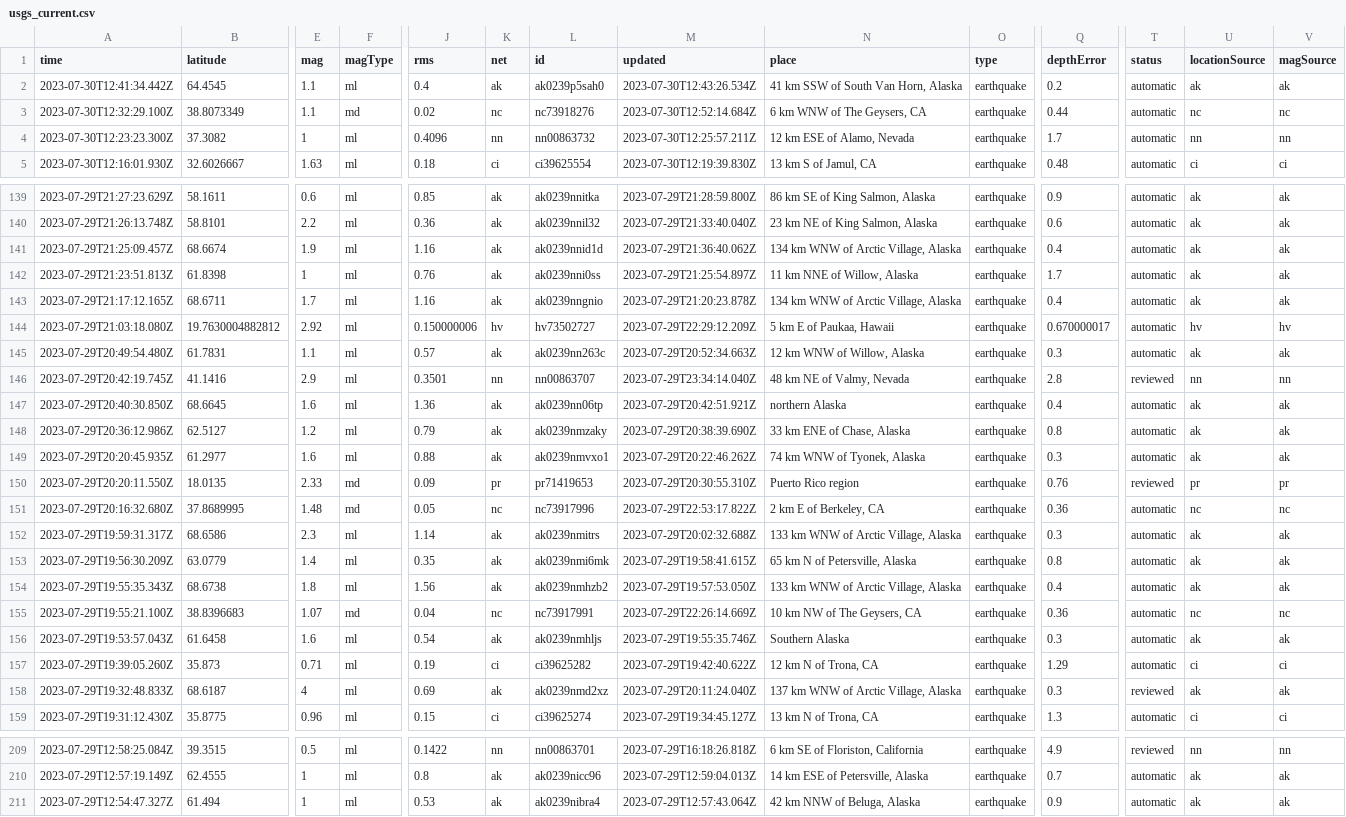
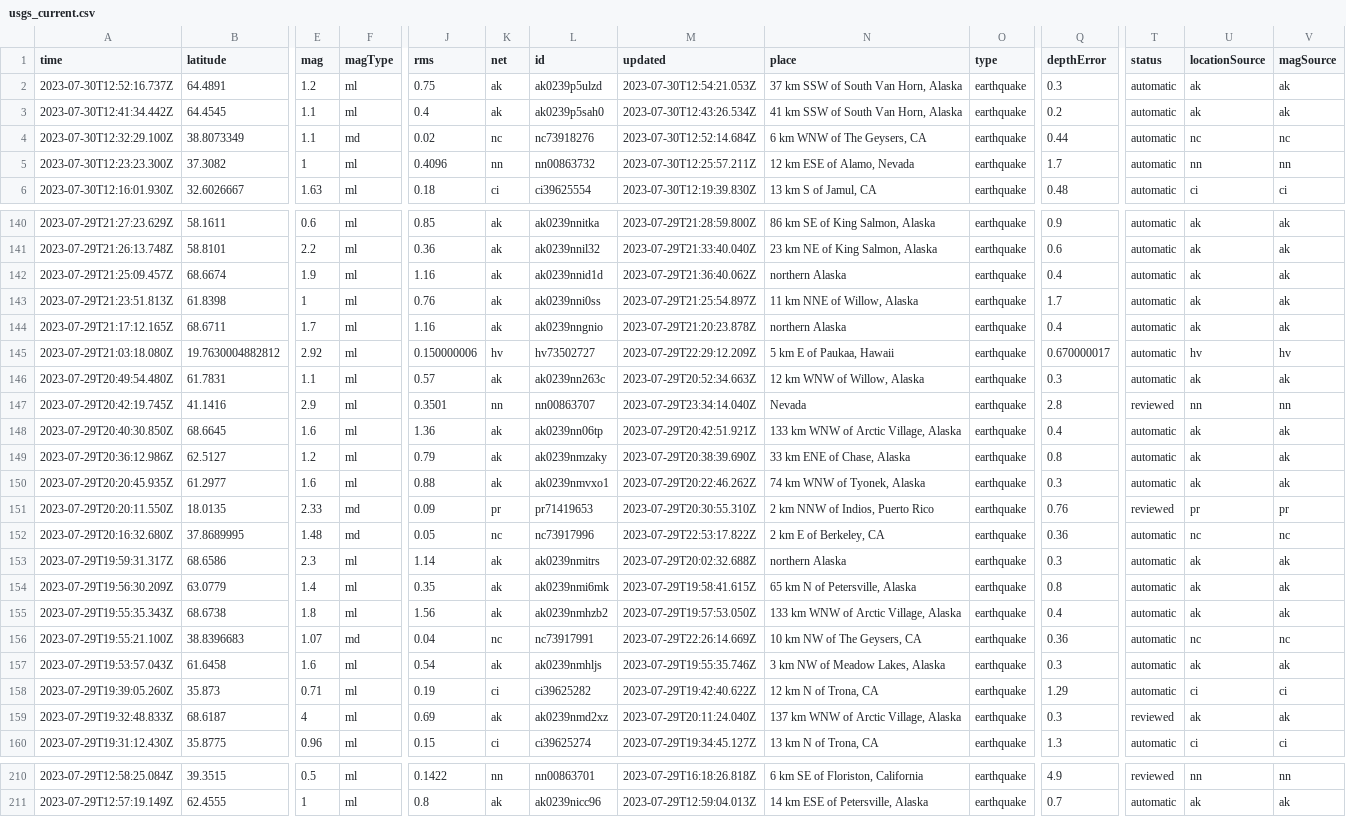
Before and after one commit to sabrinamochi/github-actions, a CSV file: usgs_current.csv, drawn as a sheet; only a part is shown, gaps mark what is left out; removed rows and columns are numbered as before the commit, all else as after; rows hold the shown columns only; the diff covers the shown part only; the diff names each change by its address in the sheet, - before the commit and + after, or states it on an @@ line.

```diff
--- a/usgs_current.csv
+++ b/usgs_current.csv
+row 2: 2023-07-30T12:52:16.737Z | 64.4891 | 1.2 | ml | 0.75 | ak | ak0239p5ulzd | 2023-07-30T12:54:21.053Z | 37 km SSW of South Van Horn, Alaska | earthquake | 0.3 | automatic | ak | ak
-N142 (place): 134 km WNW of Arctic Village, Alaska
+N142 (place): northern Alaska
-N144 (place): 134 km WNW of Arctic Village, Alaska
+N144 (place): northern Alaska
-N147 (place): 48 km NE of Valmy, Nevada
+N147 (place): Nevada
-N148 (place): northern Alaska
+N148 (place): 133 km WNW of Arctic Village, Alaska
-N151 (place): Puerto Rico region
+N151 (place): 2 km NNW of Indios, Puerto Rico
-N153 (place): 133 km WNW of Arctic Village, Alaska
+N153 (place): northern Alaska
-N157 (place): Southern Alaska
+N157 (place): 3 km NW of Meadow Lakes, Alaska
-row 211: 2023-07-29T12:54:47.327Z | 61.494 | 1 | ml | 0.53 | ak | ak0239nibra4 | 2023-07-29T12:57:43.064Z | 42 km NNW of Beluga, Alaska | earthquake | 0.9 | automatic | ak | ak
```
Also changed, not shown: 20 edited cells elsewhere in this file.
